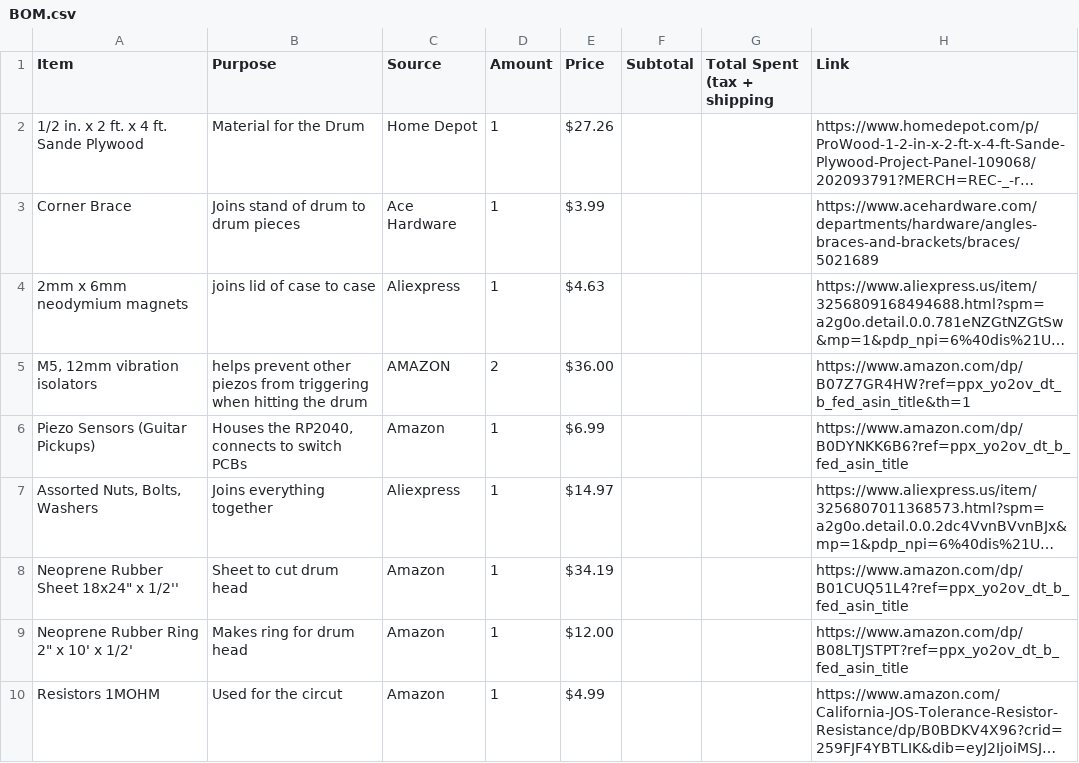
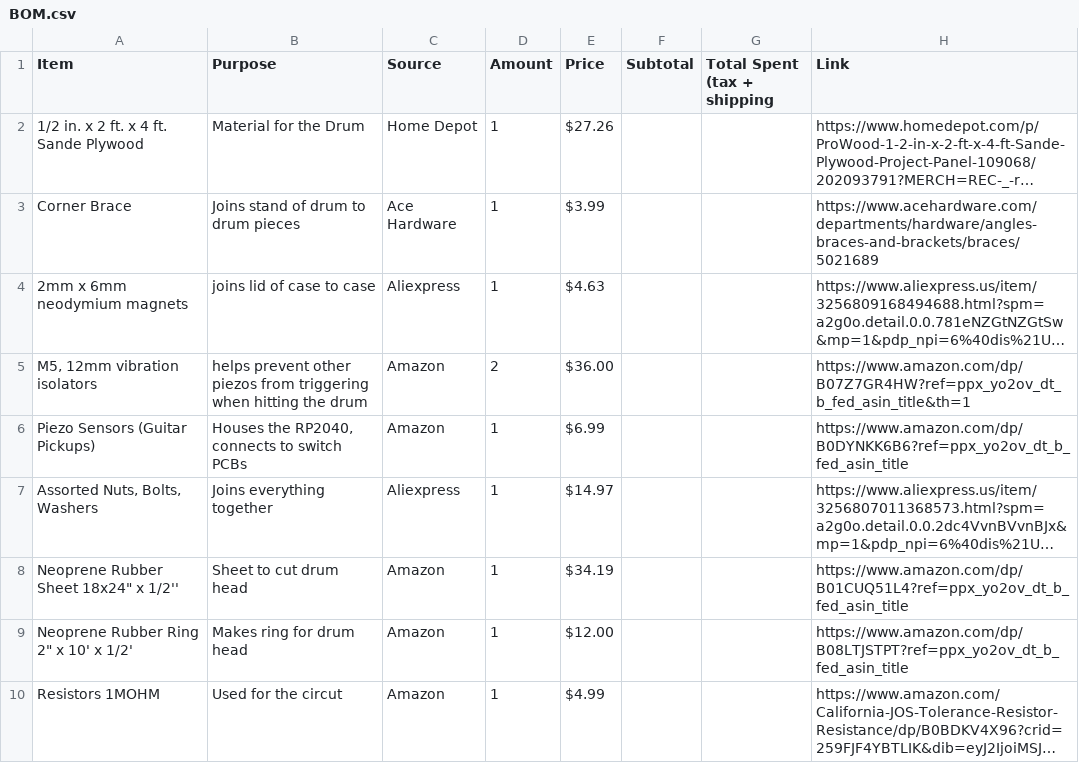
Before and after one commit to Sakuhano/Tatacon, a CSV file: BOM.csv, drawn as a sheet; only a part is shown; long unchanged cells end in …; the diff names each change by its address in the sheet, - before the commit and + after, or states it on an @@ line.

Commit message:
Update BOM.csv

```diff
--- a/BOM.csv
+++ b/BOM.csv
-C5 (Source): AMAZON
+C5 (Source): Amazon
```
